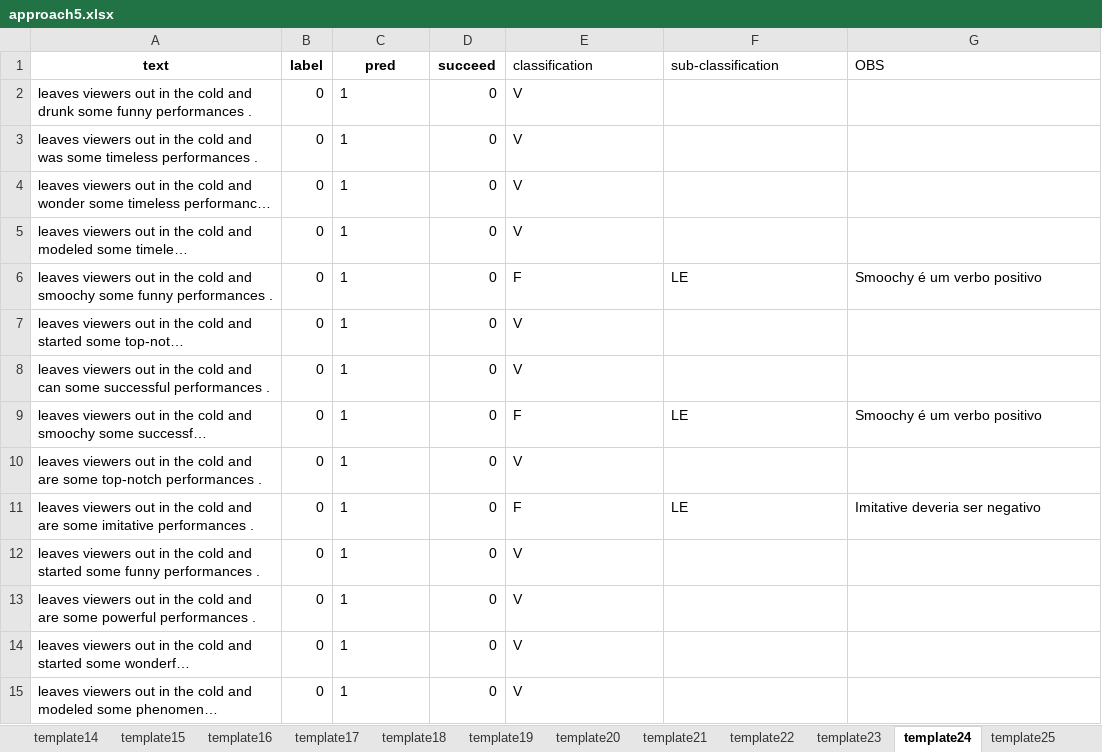
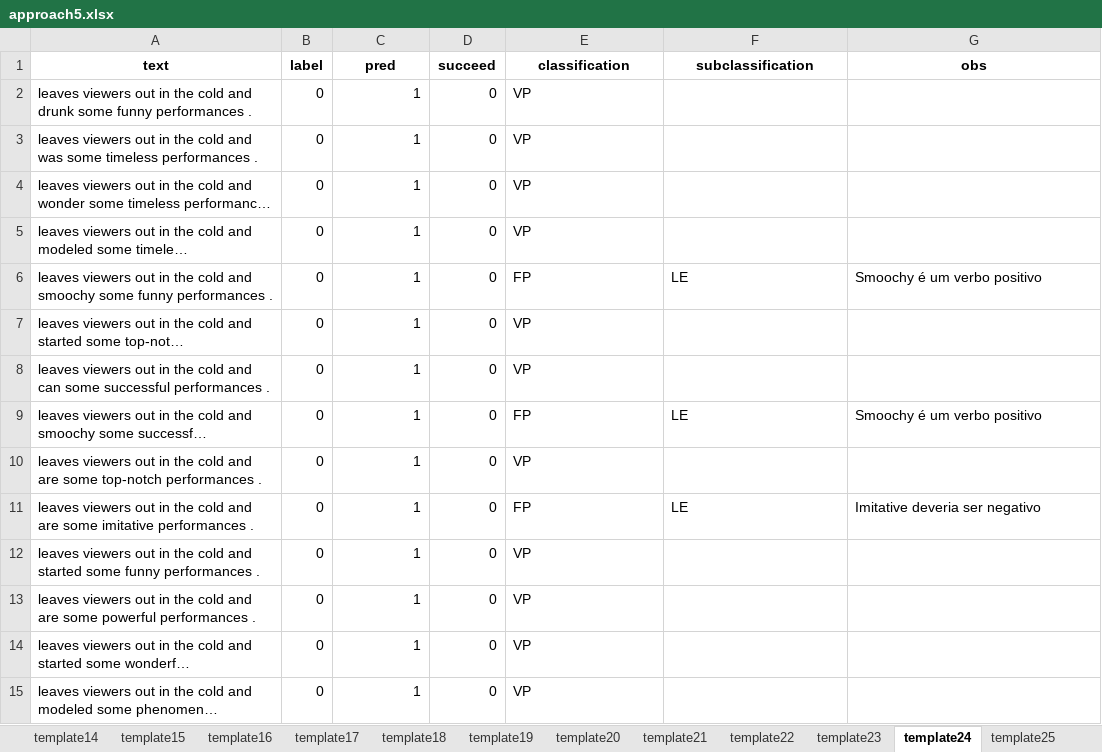
Before and after one commit to filipegl/template-generator, an Excel workbook: notebooks_rotten_tomatoes/test_cases_rotten_tomatoes_rotulated_NO/approach5.xlsx, sheet template24, drawn as a sheet; only a part is shown; long unchanged cells end in …; values as stored, in another font and other column widths than the file's, no borders; the diff covers the shown part only; the diff names each change by its address in the sheet, - before the commit and + after, or states it on an @@ line.

```diff
--- a/notebooks_rotten_tomatoes/test_cases_rotten_tomatoes_rotulated_NO/approach5.xlsx (sheet template24)
+++ b/notebooks_rotten_tomatoes/test_cases_rotten_tomatoes_rotulated_NO/approach5.xlsx (sheet template24)
@@ E1:G1 bold: off → on, alignment: left → center @@
-F1: sub-classification
+F1: subclassification
-G1: OBS
+G1: obs
-C2:C15 alignment: left
+C2:C15 alignment: right
-E2:E5 (classification): V
+E2:E5 (classification): VP
-E6 (classification): F
+E6 (classification): FP
-E7:E8 (classification): V
+E7:E8 (classification): VP
-E9 (classification): F
+E9 (classification): FP
-E10 (classification): V
+E10 (classification): VP
-E11 (classification): F
+E11 (classification): FP
-E12:E15 (classification): V
+E12:E15 (classification): VP
```
Also changed, not shown: 14 edited cells and cell formats elsewhere in this sheet, sheet template8, sheet template18, sheet template3, sheet template6, sheet template17, sheet template19, 18 more sheets, other sheet tabs, notebooks_rotten_tomatoes/test_cases_rotten_tomatoes_rotulated_NO/approach1.xlsx, notebooks_rotten_tomatoes/test_cases_rotten_tomatoes_rotulated_NO/approach2.xlsx, 12 other files.
